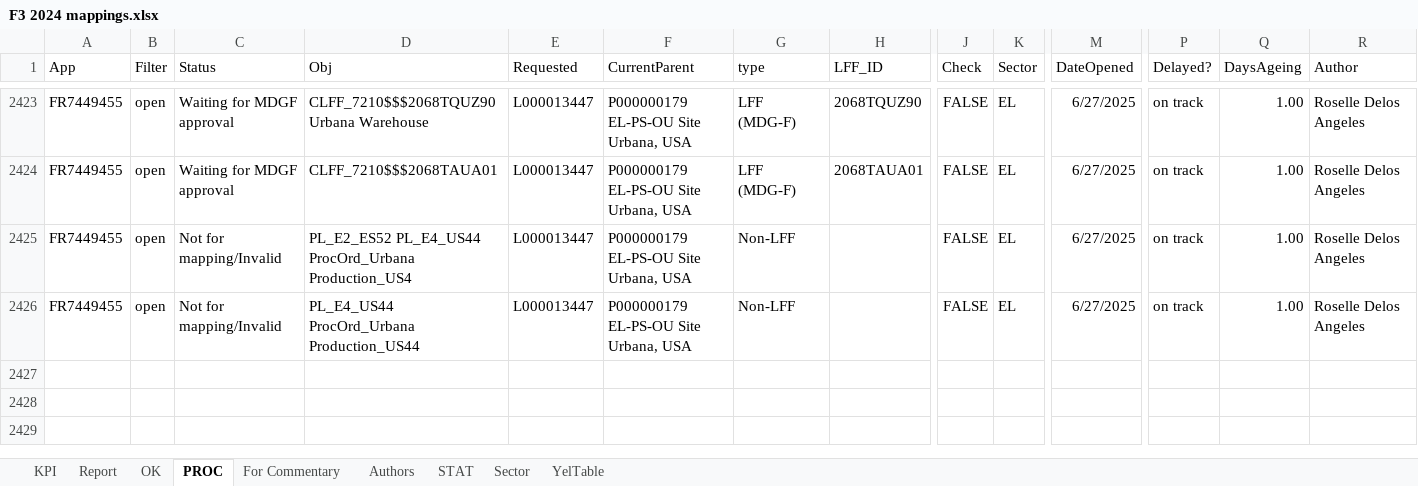
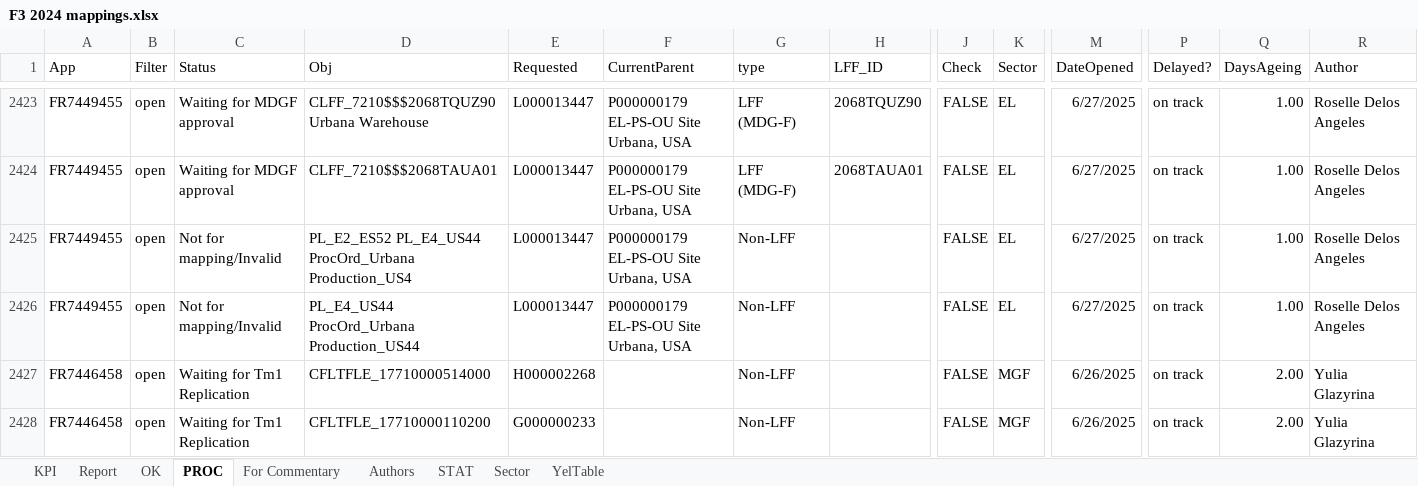
Before and after one commit to violencepierre/GCOH-Tickets-for-Processing, an Excel workbook: F3 2024 mappings.xlsx, sheet PROC, drawn as a sheet; only a part is shown, gaps mark what is left out; values as stored, in another font and other column widths than the file's, no borders; conditional formats and table styles not drawn; rows hold the shown columns only; the diff names each change by its address in the sheet, - before the commit and + after, or states it on an @@ line.

```diff
--- a/F3 2024 mappings.xlsx (sheet PROC)
+++ b/F3 2024 mappings.xlsx (sheet PROC)
+row 2427: FR7446458 | open | Waiting for Tm1 Replication | CFLTFLE_17710000514000 | H000002268 |  | Non-LFF |  | FALSE | MGF | 6/26/2025 | on track | 2.00 | Yulia Glazyrina
+row 2428: FR7446458 | open | Waiting for Tm1 Replication | CFLTFLE_17710000110200 | G000000233 |  | Non-LFF |  | FALSE | MGF | 6/26/2025 | on track | 2.00 | Yulia Glazyrina
```
Also changed, not shown: sheet Report, sheet KPI, Inputs/PyDump.xlsx, 1 other file.
